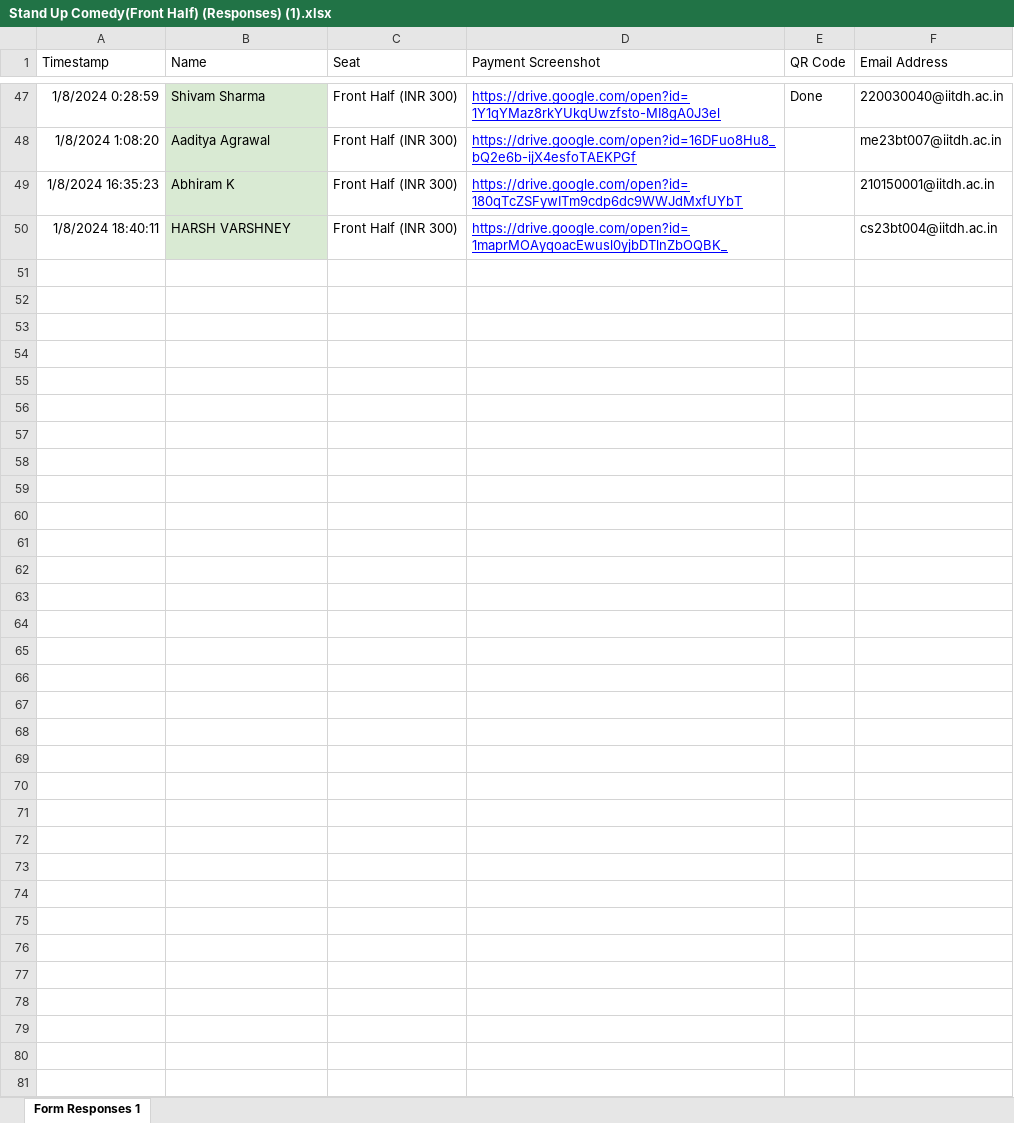
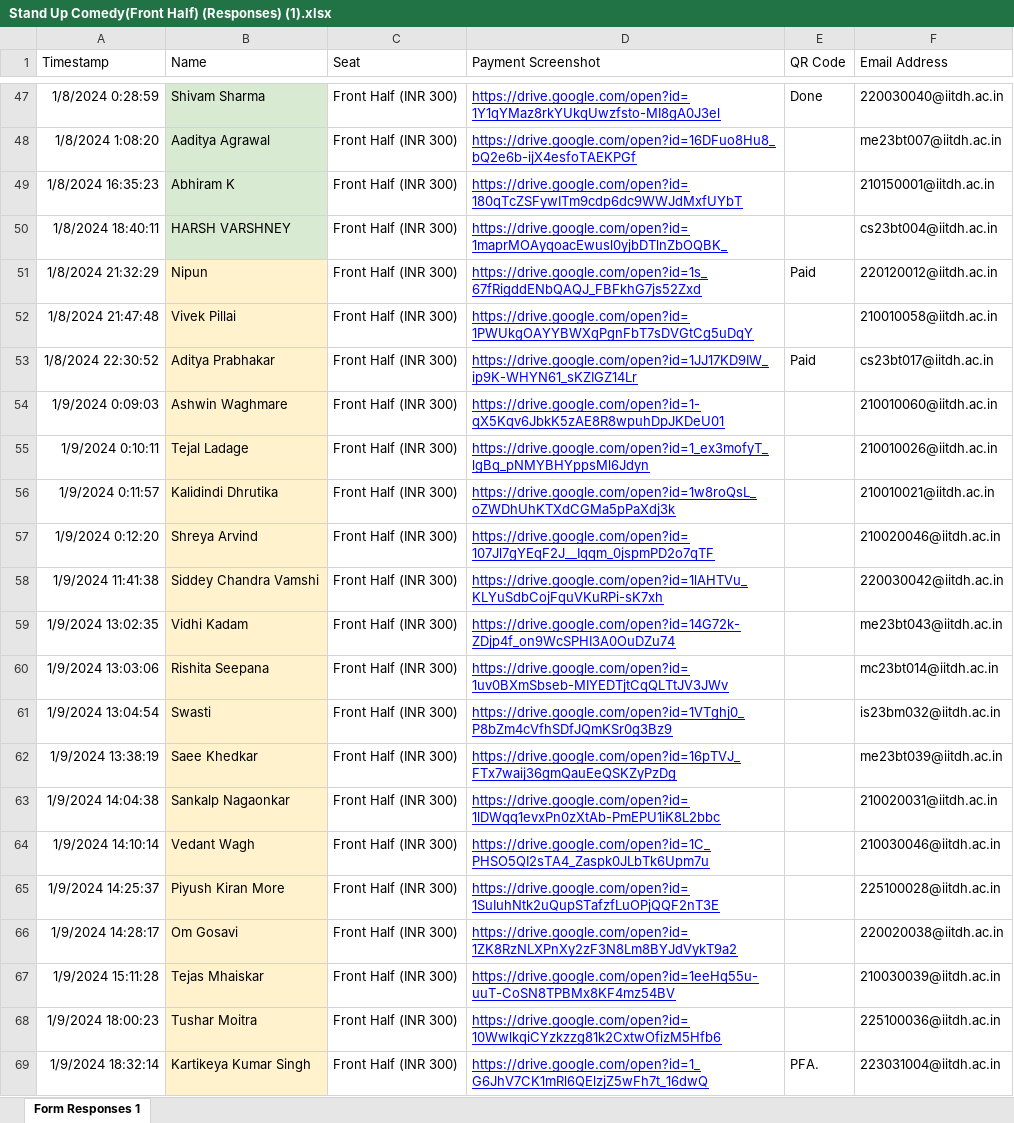
Before and after one commit to sakshamchhimwal/ParsecPasses, an Excel workbook: Stand Up Comedy(Front Half) (Responses) (1).xlsx, sheet Form Responses 1, drawn as a sheet; only a part is shown, gaps mark what is left out; values as stored, in another font and other column widths than the file's, no borders; charts and pictures not drawn; the diff covers the shown part only; the diff names each change by its address in the sheet, - before the commit and + after, or states it on an @@ line.

```diff
--- a/Stand Up Comedy(Front Half) (Responses) (1).xlsx (sheet Form Responses 1)
+++ b/Stand Up Comedy(Front Half) (Responses) (1).xlsx (sheet Form Responses 1)
+row 51: 1/8/2024 21:32:29 | Nipun | Front Half (INR 300) | https://drive.google.com/open?id=1s_67fRigddENbQAQJ_FBFkhG7js52Zxd | Paid | 220120012@iitdh.ac.in
+row 52: 1/8/2024 21:47:48 | Vivek Pillai | Front Half (INR 300) | https://drive.google.com/open?id=1PWUkgOAYYBWXqPgnFbT7sDVGtCg5uDqY |  | 210010058@iitdh.ac.in
+row 53: 1/8/2024 22:30:52 | Aditya Prabhakar | Front Half (INR 300) | https://drive.google.com/open?id=1JJ17KD9IW_ip9K-WHYN61_sKZIGZ14Lr | Paid | cs23bt017@iitdh.ac.in
+row 54: 1/9/2024 0:09:03 | Ashwin Waghmare | Front Half (INR 300) | https://drive.google.com/open?id=1-qX5Kqv6JbkK5zAE8R8wpuhDpJKDeU01 |  | 210010060@iitdh.ac.in
+row 55: 1/9/2024 0:10:11 | Tejal Ladage | Front Half (INR 300) | https://drive.google.com/open?id=1_ex3mofyT_lgBq_pNMYBHYppsMl6Jdyn |  | 210010026@iitdh.ac.in
+row 56: 1/9/2024 0:11:57 | Kalidindi Dhrutika | Front Half (INR 300) | https://drive.google.com/open?id=1w8roQsL_oZWDhUhKTXdCGMa5pPaXdj3k |  | 210010021@iitdh.ac.in
+row 57: 1/9/2024 0:12:20 | Shreya Arvind | Front Half (INR 300) | https://drive.google.com/open?id=107Jl7gYEqF2J__Iqqm_0jspmPD2o7qTF |  | 210020046@iitdh.ac.in
+row 58: 1/9/2024 11:41:38 | Siddey Chandra Vamshi | Front Half (INR 300) | https://drive.google.com/open?id=1lAHTVu_KLYuSdbCojFquVKuRPi-sK7xh |  | 220030042@iitdh.ac.in
+row 59: 1/9/2024 13:02:35 | Vidhi Kadam | Front Half (INR 300) | https://drive.google.com/open?id=14G72k-ZDjp4f_on9WcSPHI3A0OuDZu74 |  | me23bt043@iitdh.ac.in
+row 60: 1/9/2024 13:03:06 | Rishita Seepana | Front Half (INR 300) | https://drive.google.com/open?id=1uv0BXmSbseb-MIYEDTjtCqQLTtJV3JWv |  | mc23bt014@iitdh.ac.in
+row 61: 1/9/2024 13:04:54 | Swasti | Front Half (INR 300) | https://drive.google.com/open?id=1VTghj0_P8bZm4cVfhSDfJQmKSr0g3Bz9 |  | is23bm032@iitdh.ac.in
+row 62: 1/9/2024 13:38:19 | Saee Khedkar | Front Half (INR 300) | https://drive.google.com/open?id=16pTVJ_FTx7waij36gmQauEeQSKZyPzDg |  | me23bt039@iitdh.ac.in
+row 63: 1/9/2024 14:04:38 | Sankalp Nagaonkar | Front Half (INR 300) | https://drive.google.com/open?id=1lDWqq1evxPn0zXtAb-PmEPU1iK8L2bbc |  | 210020031@iitdh.ac.in
+row 64: 1/9/2024 14:10:14 | Vedant Wagh | Front Half (INR 300) | https://drive.google.com/open?id=1C_PHSO5QI2sTA4_Zaspk0JLbTk6Upm7u |  | 210030046@iitdh.ac.in
+row 65: 1/9/2024 14:25:37 | Piyush Kiran More | Front Half (INR 300) | https://drive.google.com/open?id=1SuIuhNtk2uQupSTafzfLuOPjQQF2nT3E |  | 225100028@iitdh.ac.in
+row 66: 1/9/2024 14:28:17 | Om Gosavi | Front Half (INR 300) | https://drive.google.com/open?id=1ZK8RzNLXPnXy2zF3N8Lm8BYJdVykT9a2 |  | 220020038@iitdh.ac.in
+row 67: 1/9/2024 15:11:28 | Tejas Mhaiskar | Front Half (INR 300) | https://drive.google.com/open?id=1eeHq55u-uuT-CoSN8TPBMx8KF4mz54BV |  | 210030039@iitdh.ac.in
+row 68: 1/9/2024 18:00:23 | Tushar Moitra | Front Half (INR 300) | https://drive.google.com/open?id=10WwlkqiCYzkzzg81k2CxtwOfizM5Hfb6 |  | 225100036@iitdh.ac.in
+row 69: 1/9/2024 18:32:14 | Kartikeya Kumar Singh | Front Half (INR 300) | https://drive.google.com/open?id=1_G6JhV7CK1mRl6QElzjZ5wFh7t_16dwQ | PFA. | 223031004@iitdh.ac.in
```
Also changed, not shown: 27 added rows elsewhere in this sheet, Stand Up Comedy(Back Half) (Responses) (1).xlsx, Stand Up Comedy(First Row) (Responses) (1).xlsx, 42 other files.
